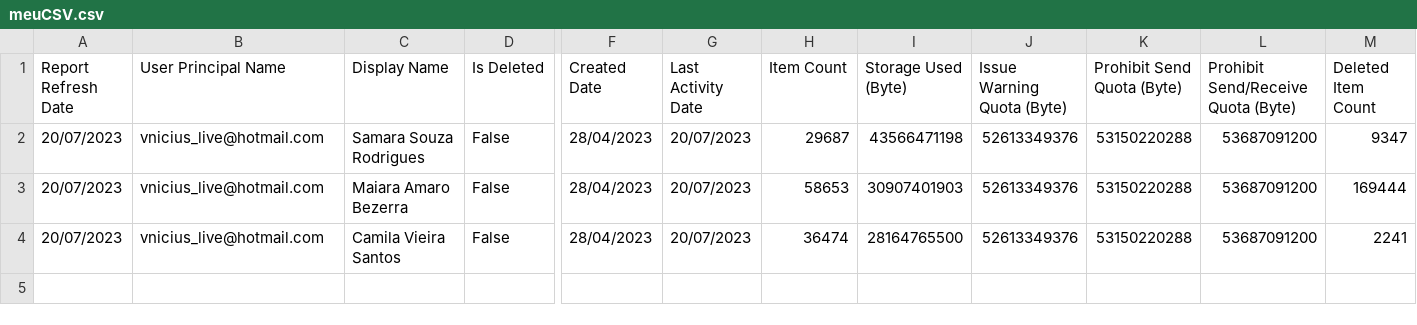
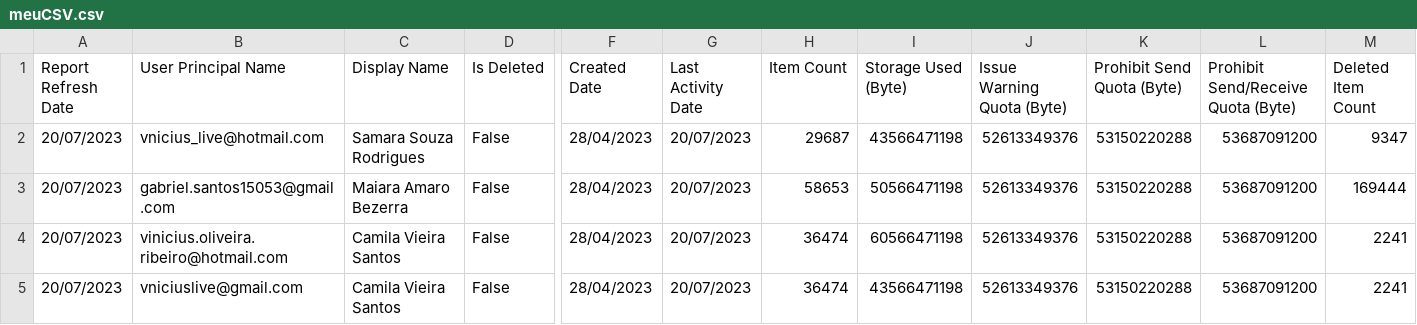
Before and after one commit to vinicius-oliveira-ribeiro/Disparador, a CSV file: dados_csv/meuCSV.csv, drawn as a sheet; only a part is shown, gaps mark what is left out; addresses are those after the commit; rows hold the shown columns only; the diff names each change by its address in the sheet, - before the commit and + after, or states it on an @@ line.

```diff
--- a/dados_csv/meuCSV.csv
+++ b/dados_csv/meuCSV.csv
-B3 (User Principal Name): vnicius_live@hotmail.com
+B3 (User Principal Name): gabriel.santos15053@gmail.com
-I3 (Storage Used (Byte)): 30907401903
+I3 (Storage Used (Byte)): 50566471198
+row 4: 20/07/2023 | vinicius.oliveira.ribeiro@hotmail.com | Camila Vieira Santos | False | 28/04/2023 | 20/07/2023 | 36474 | 60566471198 | 52613349376 | 53150220288 | 53687091200 | 2241
-B5 (User Principal Name): vnicius_live@hotmail.com
+B5 (User Principal Name): vniciuslive@gmail.com
-I5 (Storage Used (Byte)): 28164765500
+I5 (Storage Used (Byte)): 43566471198
```
Also changed, not shown: 4 other files.
